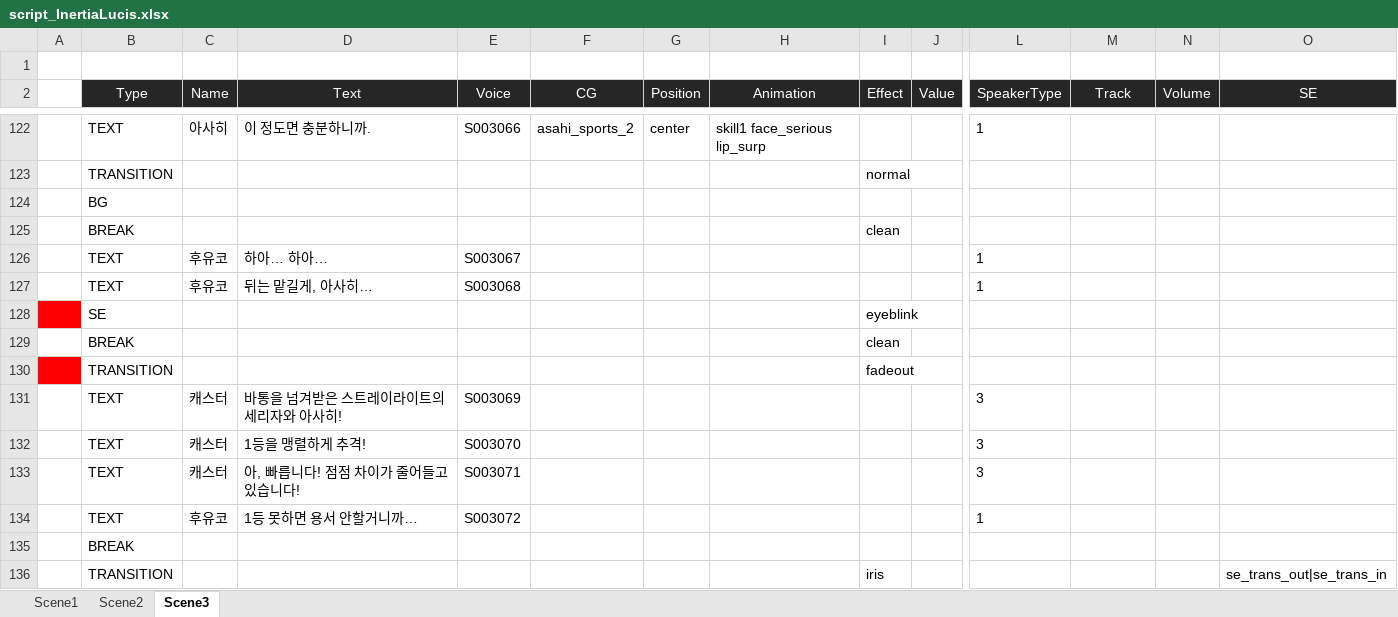
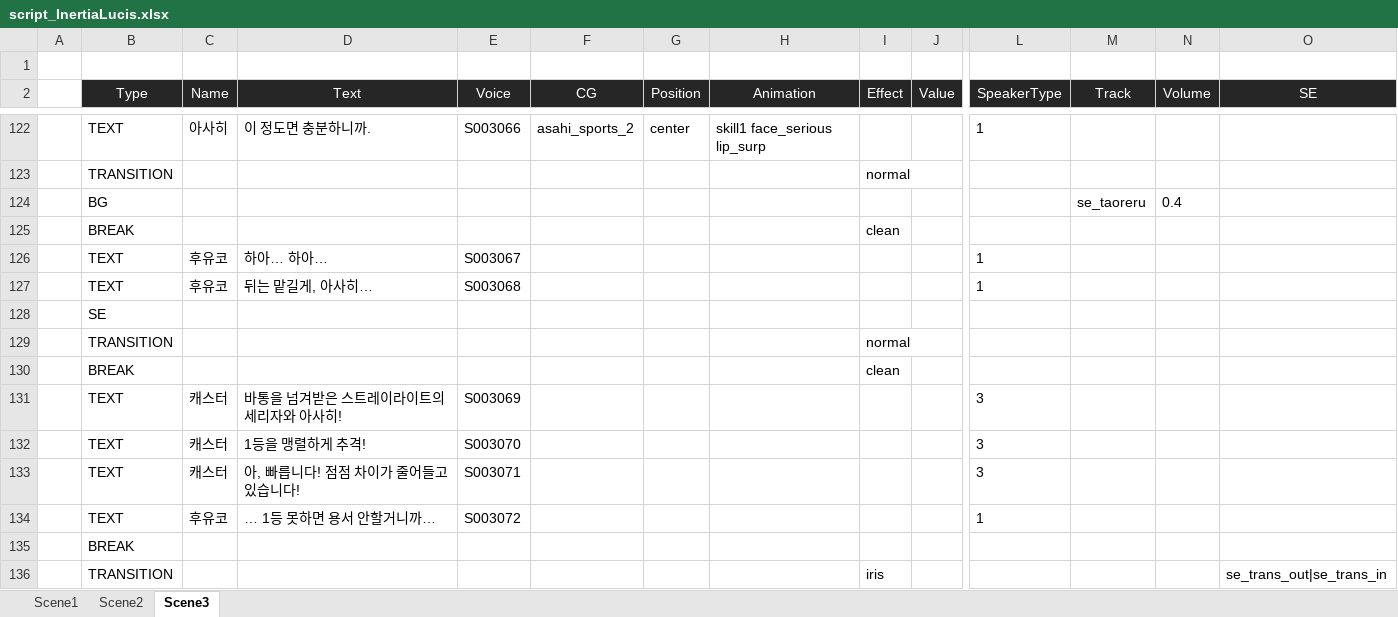
Before and after one commit to usosctheater/usoSCtheater, an Excel workbook: resource/Script/script_InertiaLucis.xlsx, sheet Scene3, drawn as a sheet; only a part is shown, gaps mark what is left out; values as stored, in another font and other column widths than the file's, no borders; table styles not drawn; removed rows and columns are numbered as before the commit, all else as after; rows hold the shown columns only; the diff names each change by its address in the sheet, - before the commit and + after, or states it on an @@ line.

Commit message:
Eyeblink Transition 추가 및 씬 작업
Eyeblink 트랜지션은 미사용

```diff
--- a/resource/Script/script_InertiaLucis.xlsx (sheet Scene3)
+++ b/resource/Script/script_InertiaLucis.xlsx (sheet Scene3)
-M124 (Track): (empty)
+M124 (Track): se_taoreru
-N124 (Volume): (empty)
+N124 (Volume): 0.4
-A128 fill: #FF0000
+A128 fill: none
-I128 (Effect): eyeblink
+I128 (Effect): (empty)
+row 129:  | TRANSITION |  |  |  |  |  |  | normal
-row 130:  | TRANSITION |  |  |  |  |  |  | fadeout
-D134 (Text): 1등 못하면 용서 안할거니까…
+D134 (Text): … 1등 못하면 용서 안할거니까…
```
Also changed, not shown: resource/Script/ScriptManual.xlsx, 11 other files.
